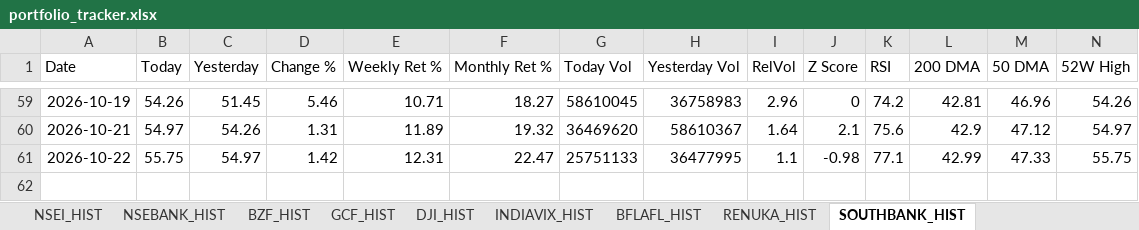
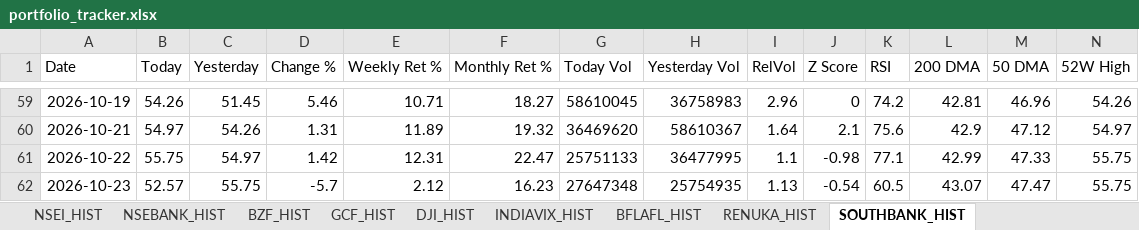
Before and after one commit to sams3011/portfolio-tracker, an Excel workbook: data/portfolio_tracker.xlsx, sheet SOUTHBANK_HIST, drawn as a sheet; only a part is shown, gaps mark what is left out; values as stored, in another font and other column widths than the file's, no borders; rows hold the shown columns only; the diff names each change by its address in the sheet, - before the commit and + after, or states it on an @@ line.

```diff
--- a/data/portfolio_tracker.xlsx (sheet SOUTHBANK_HIST)
+++ b/data/portfolio_tracker.xlsx (sheet SOUTHBANK_HIST)
+row 62: 2026-10-23 | 52.57 | 55.75 | -5.7 | 2.12 | 16.23 | 27647348 | 25754935 | 1.13 | -0.54 | 60.5 | 43.07 | 47.47 | 55.75
```
Also changed, not shown: sheet Dashboard, sheet BFLAFL_HIST, sheet RENUKA_HIST, sheet VISHWARAJ_HIST, sheet PREMIERENE_HIST, sheet ITC_HIST, 10 more sheets, 1 other file.
